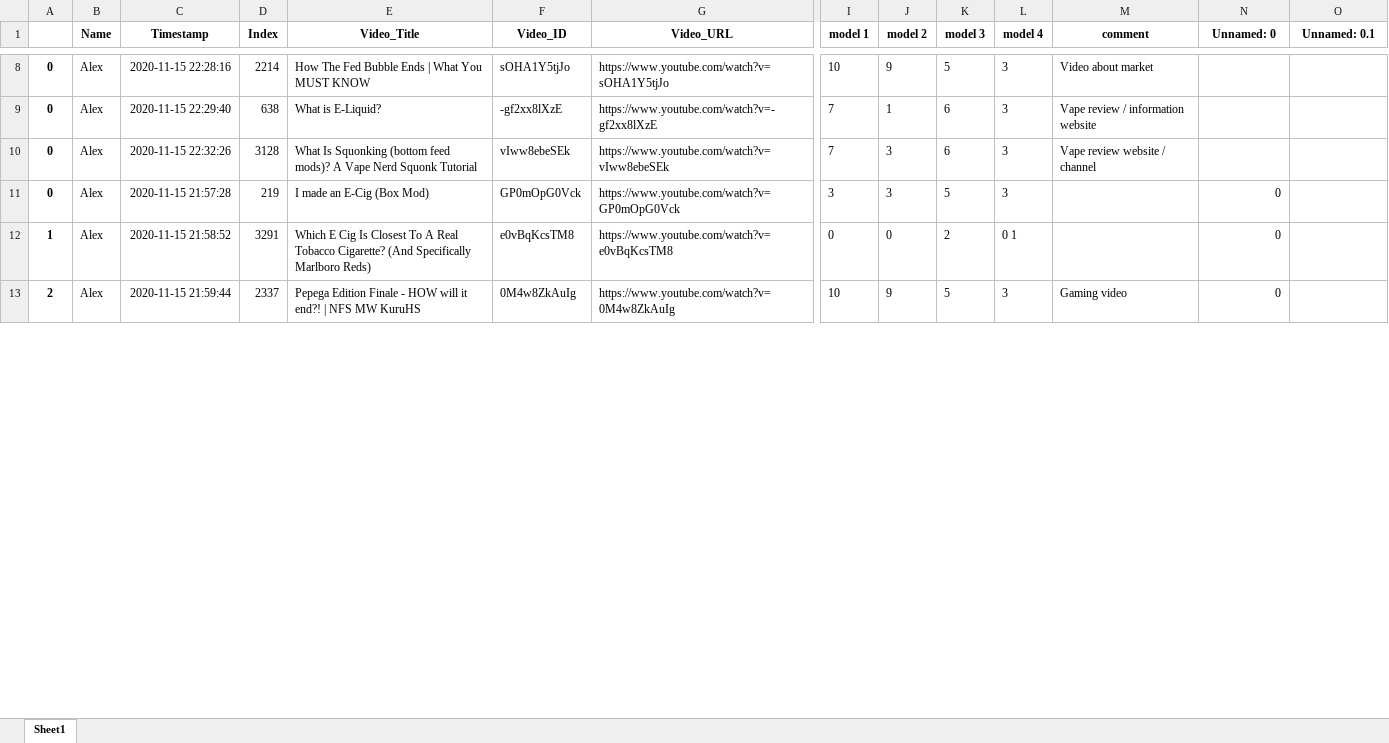
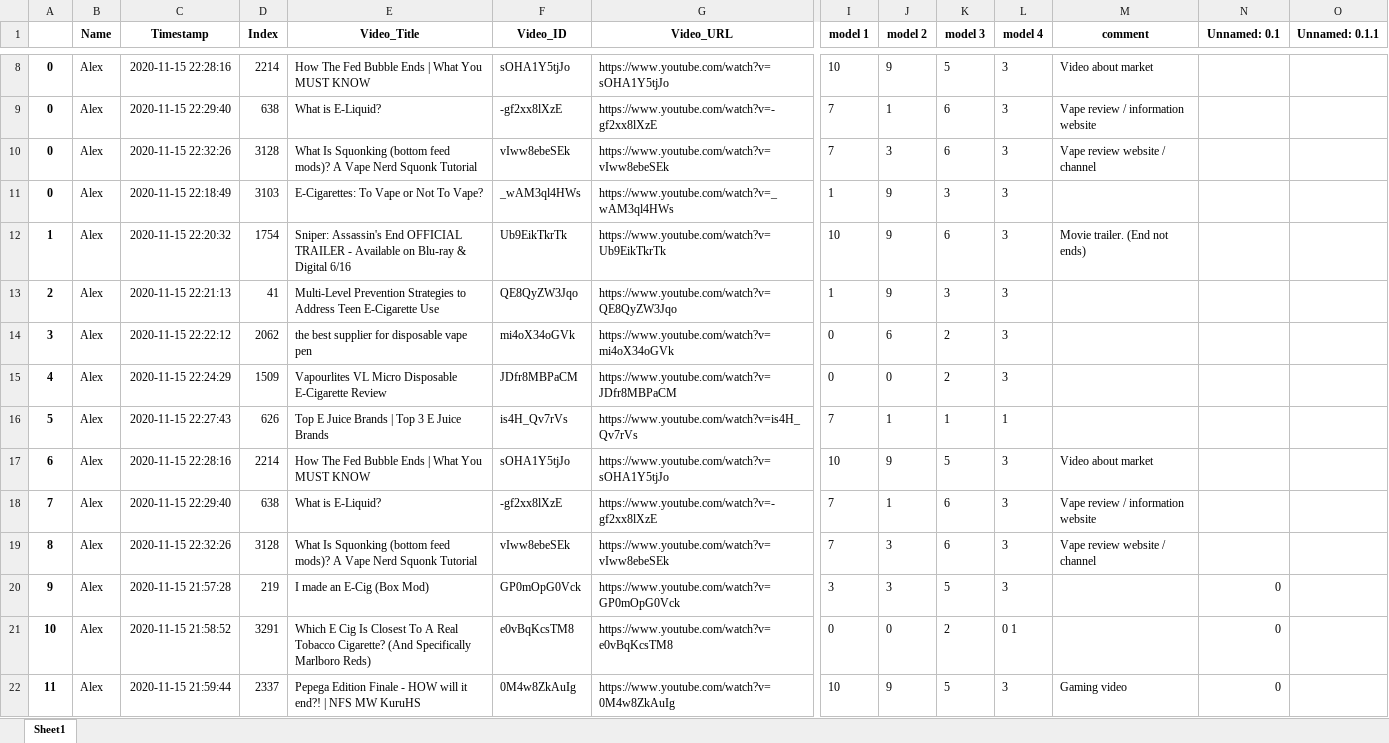
Before and after one commit to dgauraang/vape-classification, an Excel workbook: classification-record/session-all-models-combined.xlsx, sheet Sheet1, drawn as a sheet; only a part is shown, gaps mark what is left out; values as stored, in another font and other column widths than the file's, no borders; addresses are those after the commit; rows hold the shown columns only; the diff covers the shown part only; the diff names each change by its address in the sheet, - before the commit and + after, or states it on an @@ line.

```diff
--- a/classification-record/session-all-models-combined.xlsx (sheet Sheet1)
+++ b/classification-record/session-all-models-combined.xlsx (sheet Sheet1)
-N1: Unnamed: 0
+N1: Unnamed: 0.1
-O1: Unnamed: 0.1
+O1: Unnamed: 0.1.1
+row 11: 0 | Alex | 2020-11-15 22:18:49 | 3103 | E-Cigarettes: To Vape or Not To Vape? | _wAM3ql4HWs | https://www.youtube.com/watch?v=_wAM3ql4HWs | 1 | 9 | 3 | 3
+row 12: 1 | Alex | 2020-11-15 22:20:32 | 1754 | Sniper: Assassin's End OFFICIAL TRAILER - Available on Blu-ray & Digital 6/16 | Ub9EikTkrTk | https://www.youtube.com/watch?v=Ub9EikTkrTk | 10 | 9 | 6 | 3 | Movie trailer. (End not ends)
+row 13: 2 | Alex | 2020-11-15 22:21:13 | 41 | Multi-Level Prevention Strategies to Address Teen E-Cigarette Use | QE8QyZW3Jqo | https://www.youtube.com/watch?v=QE8QyZW3Jqo | 1 | 9 | 3 | 3
+row 14: 3 | Alex | 2020-11-15 22:22:12 | 2062 | the best supplier for disposable vape pen | mi4oX34oGVk | https://www.youtube.com/watch?v=mi4oX34oGVk | 0 | 6 | 2 | 3
+row 15: 4 | Alex | 2020-11-15 22:24:29 | 1509 | Vapourlites VL Micro Disposable E-Cigarette Review | JDfr8MBPaCM | https://www.youtube.com/watch?v=JDfr8MBPaCM | 0 | 0 | 2 | 3
+row 16: 5 | Alex | 2020-11-15 22:27:43 | 626 | Top E Juice Brands | Top 3 E Juice Brands | is4H_Qv7rVs | https://www.youtube.com/watch?v=is4H_Qv7rVs | 7 | 1 | 1 | 1
+row 17: 6 | Alex | 2020-11-15 22:28:16 | 2214 | How The Fed Bubble Ends | What You MUST KNOW | sOHA1Y5tjJo | https://www.youtube.com/watch?v=sOHA1Y5tjJo | 10 | 9 | 5 | 3 | Video about market
+row 18: 7 | Alex | 2020-11-15 22:29:40 | 638 | What is E-Liquid? | -gf2xx8lXzE | https://www.youtube.com/watch?v=-gf2xx8lXzE | 7 | 1 | 6 | 3 | Vape review / information website
+row 19: 8 | Alex | 2020-11-15 22:32:26 | 3128 | What Is Squonking (bottom feed mods)? A Vape Nerd Squonk Tutorial | vIww8ebeSEk | https://www.youtube.com/watch?v=vIww8ebeSEk | 7 | 3 | 6 | 3 | Vape review website / channel
-A20: 0
+A20: 9
-A21: 1
+A21: 10
-A22: 2
+A22: 11
```
Also changed, not shown: 11 edited cells elsewhere in this sheet, classification-record/session-all-models.xlsx.
